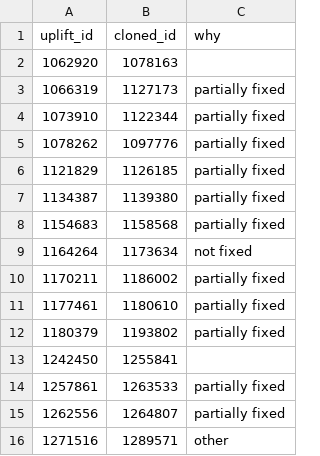
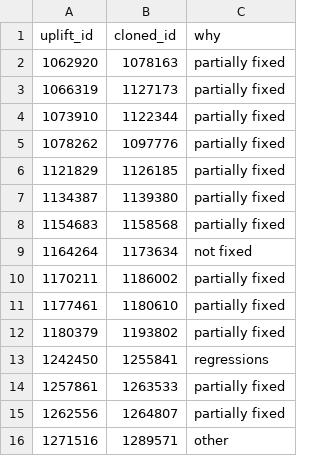
Before and after one commit to marco-c/uplift-analysis, a CSV file: manual_classification/reoccurrence/bm25_opened_after.csv, drawn as a sheet.

```diff
--- a/manual_classification/reoccurrence/bm25_opened_after.csv
+++ b/manual_classification/reoccurrence/bm25_opened_after.csv
@@ -1,3 +1,3 @@
 uplift_id,cloned_id,why
-1062920,1078163,
+1062920,1078163,partially fixed
 1066319,1127173,partially fixed
@@ -12,3 +12,3 @@ uplift_id,cloned_id,why
 1180379,1193802,partially fixed
-1242450,1255841,
+1242450,1255841,regressions
 1257861,1263533,partially fixed
```
Also changed, not shown: manual_classification/reoccurrence/bm25_opened_after_with_channels.csv, manual_classification/reoccurrence/bm25_resolved_after.csv, 6 other files.
